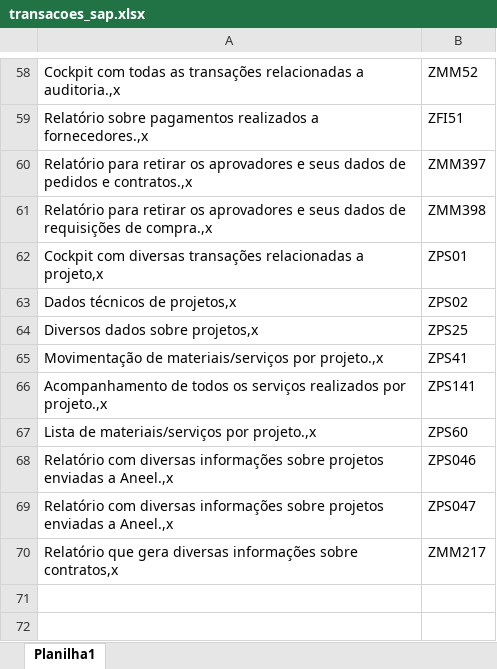
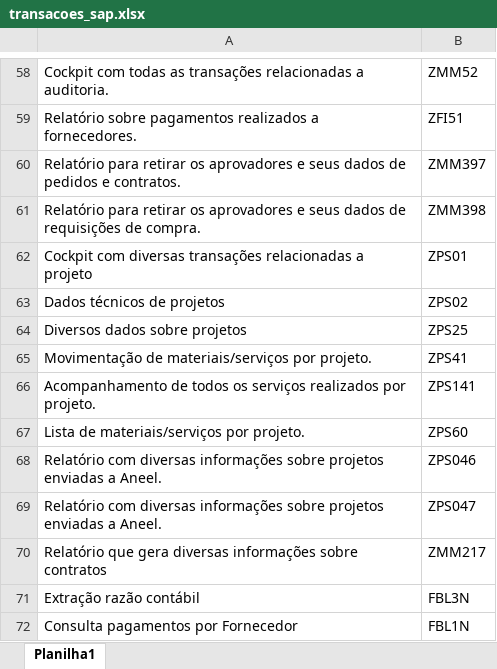
Before and after one commit to larissafeitosa24/meu-dicionario-sap, an Excel workbook: transacoes_sap.xlsx, sheet Planilha1, drawn as a sheet; only a part is shown, gaps mark what is left out; values as stored, in another font and other column widths than the file's, no borders; the diff covers the shown part only; the diff names each change by its address in the sheet, - before the commit and + after, or states it on an @@ line.

```diff
--- a/transacoes_sap.xlsx (sheet Planilha1)
+++ b/transacoes_sap.xlsx (sheet Planilha1)
-A58: …relacionadas a auditoria.,x
+A58: …relacionadas a auditoria.
-A59: …realizados a fornecedores.,x
+A59: …realizados a fornecedores.
-A60: …pedidos e contratos.,x
+A60: …pedidos e contratos.
-A61: …requisições de compra.,x
+A61: …requisições de compra.
-A62: …relacionadas a projeto,x
+A62: …relacionadas a projeto
-A63: Dados técnicos de projetos,x
+A63: Dados técnicos de projetos
-A64: Diversos dados sobre projetos,x
+A64: Diversos dados sobre projetos
-A65: …materiais/serviços por projeto.,x
+A65: …materiais/serviços por projeto.
-A66: …realizados por projeto.,x
+A66: …realizados por projeto.
-A67: Lista de materiais/serviços por projeto.,x
+A67: Lista de materiais/serviços por projeto.
-A68:A69: …enviadas a Aneel.,x
+A68:A69: …enviadas a Aneel.
-A70: …informações sobre contratos,x
+A70: …informações sobre contratos
+row 71: Extração razão contábil | FBL3N
+row 72: Consulta pagamentos por Fornecedor | FBL1N
```
Also changed, not shown: 56 edited cells elsewhere in this sheet.
